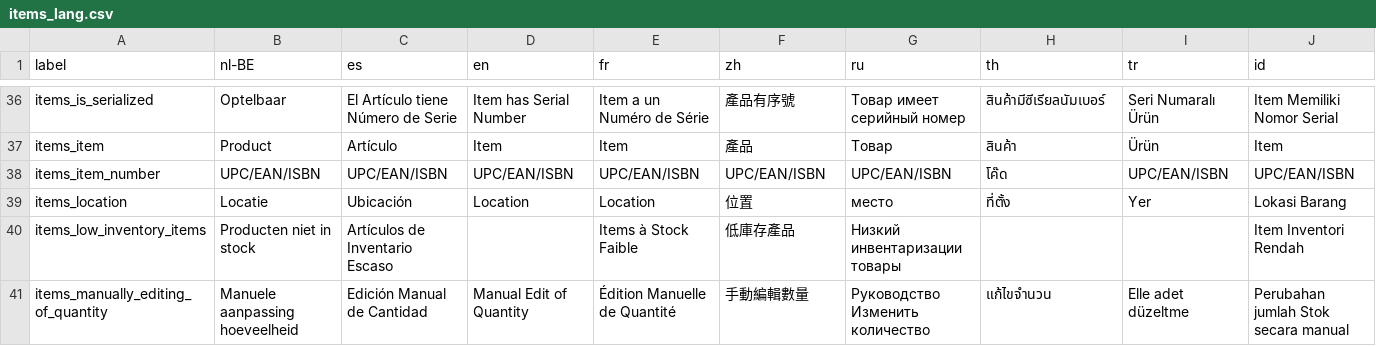
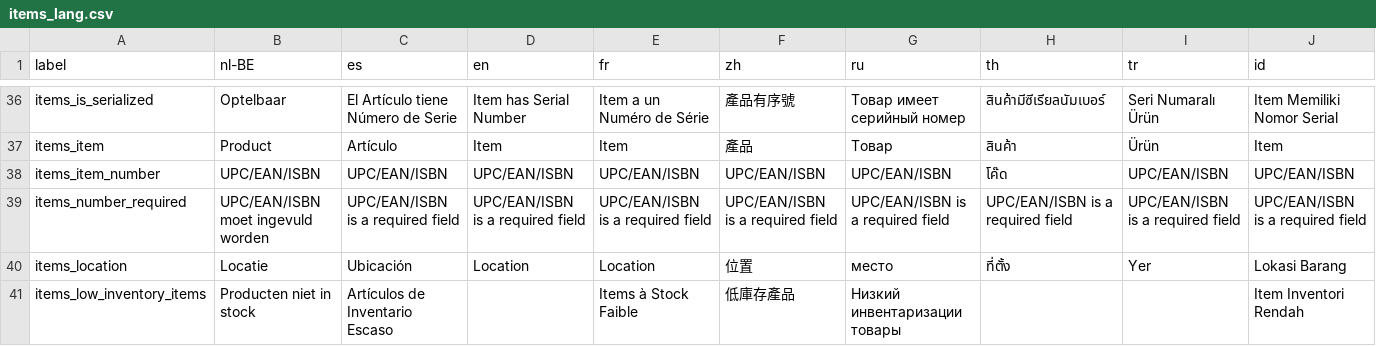
Before and after one commit to Darli963/sistema-inventario-ventas, a CSV file: translations/items_lang.csv, drawn as a sheet; only a part is shown, gaps mark what is left out; the shorter side is filled out with more unchanged rows; the diff names each change by its address in the sheet, - before the commit and + after, or states it on an @@ line.

Commit message:
Fix error message styling + add UPC required error message in items_lang

```diff
--- a/translations/items_lang.csv
+++ b/translations/items_lang.csv
+row 39: items_number_required | UPC/EAN/ISBN moet ingevuld worden | UPC/EAN/ISBN is a required field | UPC/EAN/ISBN is a required field | UPC/EAN/ISBN is a required field | UPC/EAN/ISBN is a required field | UPC/EAN/ISBN is a required field | UPC/EAN/ISBN is a required field | UPC/EAN/ISBN is a required field | UPC/EAN/ISBN is a required field
```
Also changed, not shown: 21 other files.
